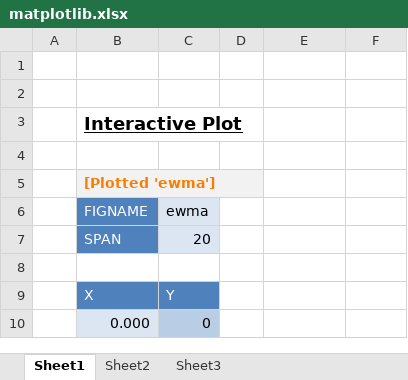
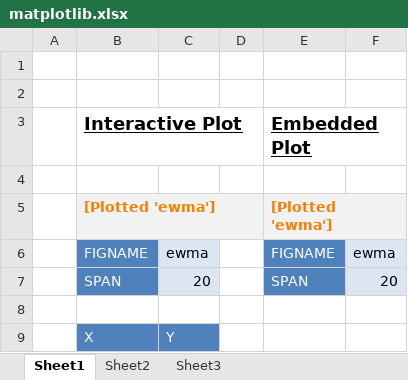
Before and after one commit to pyxll/pyxll-examples, an Excel workbook: matplotlib/matplotlib.xlsx, sheet Sheet1, drawn as a sheet; only a part is shown; the shorter side is filled out with more unchanged rows; values as stored, in another font and other column widths than the file's, no borders; charts and pictures not drawn; the diff names each change by its address in the sheet, - before the commit and + after, or states it on an @@ line.

Commit message:
add embedded plot example

```diff
--- a/matplotlib/matplotlib.xlsx (sheet Sheet1)
+++ b/matplotlib/matplotlib.xlsx (sheet Sheet1)
-E3: (empty)
+E3: Embedded Plot
-E5 (Embedded Plot): (empty)
+E5 (Embedded Plot): [Plotted 'ewma']
-E5 fill: none
+E5 fill: #F2F2F2
-E6 (Embedded Plot): (empty)
+E6 (Embedded Plot): FIGNAME
-E6:E7 fill: none
+E6:E7 fill: #4F81BD
-F6: (empty)
+F6: ewma
-F6:F7 fill: none
+F6:F7 fill: #DCE6F2
-E7 (Embedded Plot): (empty)
+E7 (Embedded Plot): SPAN
-F7: (empty)
+F7: 20
```
Also changed, not shown: charts or pictures, 1 other file.
